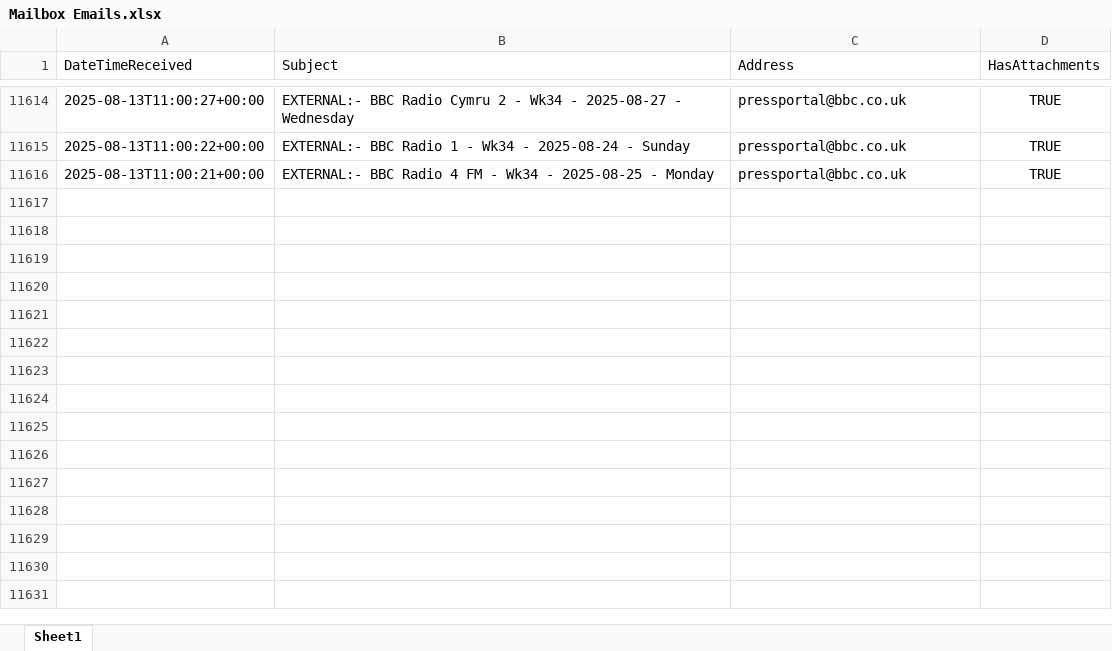
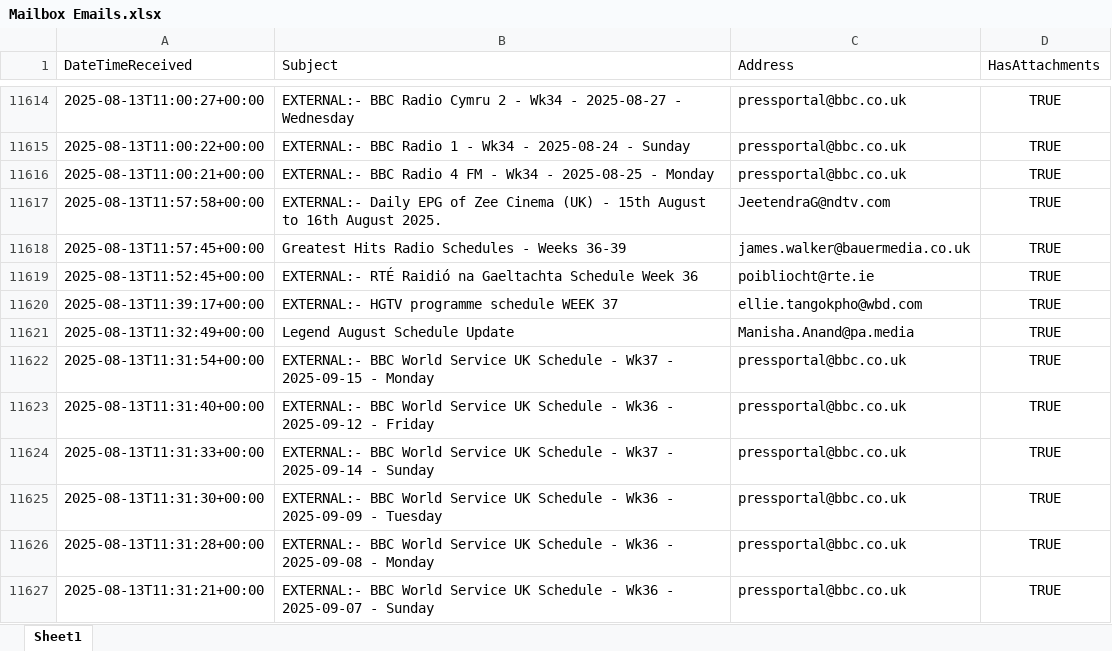
Before and after one commit to nickyleech/Files, an Excel workbook: Mailbox Emails/Mailbox Emails.xlsx, sheet Sheet1, drawn as a sheet; only a part is shown, gaps mark what is left out; values as stored, in another font and other column widths than the file's, no borders; table styles not drawn; the diff names each change by its address in the sheet, - before the commit and + after, or states it on an @@ line.

Commit message:
Update file from SharePoint:

```diff
--- a/Mailbox Emails/Mailbox Emails.xlsx (sheet Sheet1)
+++ b/Mailbox Emails/Mailbox Emails.xlsx (sheet Sheet1)
+row 11617: 2025-08-13T11:57:58+00:00 | EXTERNAL:- Daily EPG of Zee Cinema (UK) - 15th August to 16th August 2025. | JeetendraG@ndtv.com | TRUE
+row 11618: 2025-08-13T11:57:45+00:00 | Greatest Hits Radio Schedules - Weeks 36-39 | james.walker@bauermedia.co.uk | TRUE
+row 11619: 2025-08-13T11:52:45+00:00 | EXTERNAL:- RTÉ Raidió na Gaeltachta Schedule Week 36 | poibliocht@rte.ie | TRUE
+row 11620: 2025-08-13T11:39:17+00:00 | EXTERNAL:- HGTV programme schedule WEEK 37 | ellie.tangokpho@wbd.com | TRUE
+row 11621: 2025-08-13T11:32:49+00:00 | Legend August Schedule Update | Manisha.Anand@pa.media | TRUE
+row 11622: 2025-08-13T11:31:54+00:00 | EXTERNAL:- BBC World Service UK Schedule - Wk37 - 2025-09-15 - Monday | pressportal@bbc.co.uk | TRUE
+row 11623: 2025-08-13T11:31:40+00:00 | EXTERNAL:- BBC World Service UK Schedule - Wk36 - 2025-09-12 - Friday | pressportal@bbc.co.uk | TRUE
+row 11624: 2025-08-13T11:31:33+00:00 | EXTERNAL:- BBC World Service UK Schedule - Wk37 - 2025-09-14 - Sunday | pressportal@bbc.co.uk | TRUE
+row 11625: 2025-08-13T11:31:30+00:00 | EXTERNAL:- BBC World Service UK Schedule - Wk36 - 2025-09-09 - Tuesday | pressportal@bbc.co.uk | TRUE
+row 11626: 2025-08-13T11:31:28+00:00 | EXTERNAL:- BBC World Service UK Schedule - Wk36 - 2025-09-08 - Monday | pressportal@bbc.co.uk | TRUE
+row 11627: 2025-08-13T11:31:21+00:00 | EXTERNAL:- BBC World Service UK Schedule - Wk36 - 2025-09-07 - Sunday | pressportal@bbc.co.uk | TRUE
```
